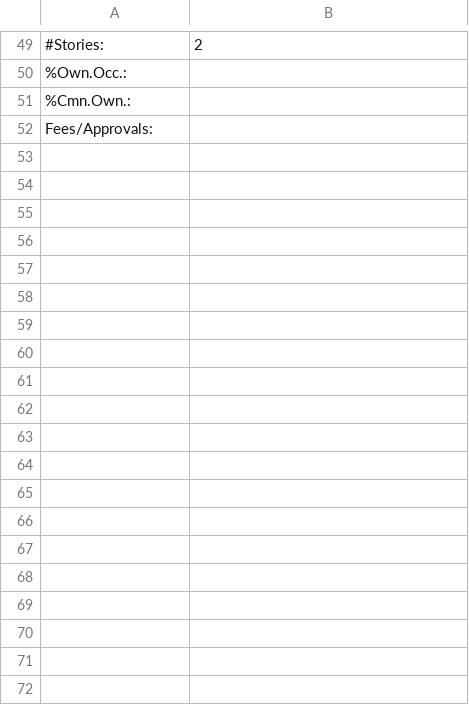
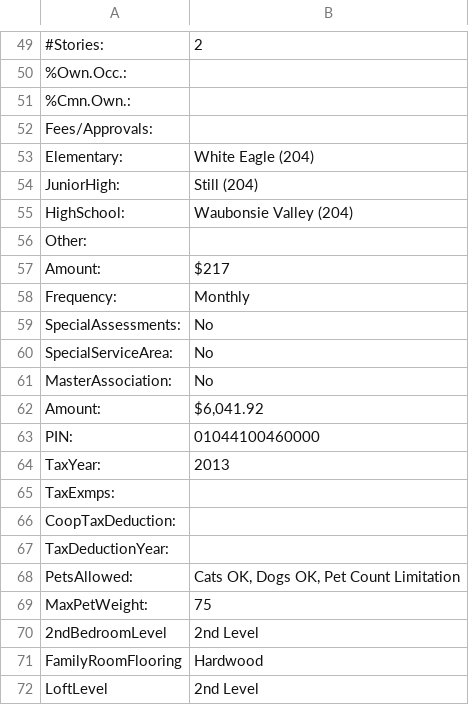
Before and after one commit to timmyshen/hpdb, a CSV file: out.csv, drawn as a sheet; only a part is shown, gaps mark what is left out; the diff covers the shown part only; the diff names each change by its address in the sheet, - before the commit and + after, or states it on an @@ line.

```diff
--- a/out.csv
+++ b/out.csv
+row 53: Elementary: | White Eagle (204)
+row 54: JuniorHigh: | Still (204)
+row 55: HighSchool: | Waubonsie Valley (204)
+row 56: Other:
+row 57: Amount: | $217
+row 58: Frequency: | Monthly
+row 59: SpecialAssessments: | No
+row 60: SpecialServiceArea: | No
+row 61: MasterAssociation: | No
+row 62: Amount: | $6,041.92
+row 63: PIN: | 01044100460000
+row 64: TaxYear: | 2013
+row 65: TaxExmps:
+row 66: CoopTaxDeduction:
+row 67: TaxDeductionYear:
+row 68: PetsAllowed: | Cats OK, Dogs OK, Pet Count Limitation
+row 69: MaxPetWeight: | 75
+row 70: 2ndBedroomLevel | 2nd Level
+row 71: FamilyRoomFlooring | Hardwood
+row 72: LoftLevel | 2nd Level
```
Also changed, not shown: 88 added rows elsewhere in this file, 1 other file.
